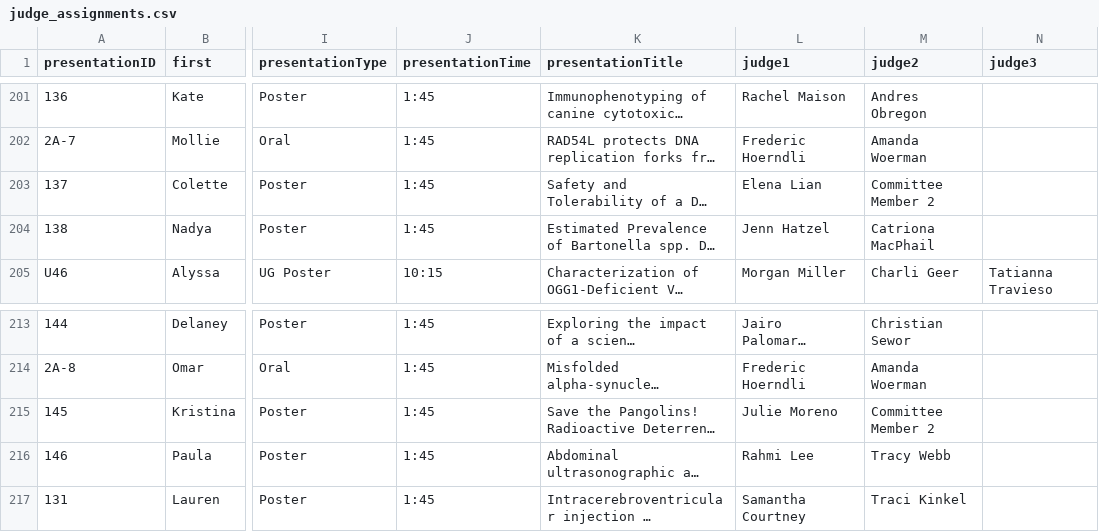
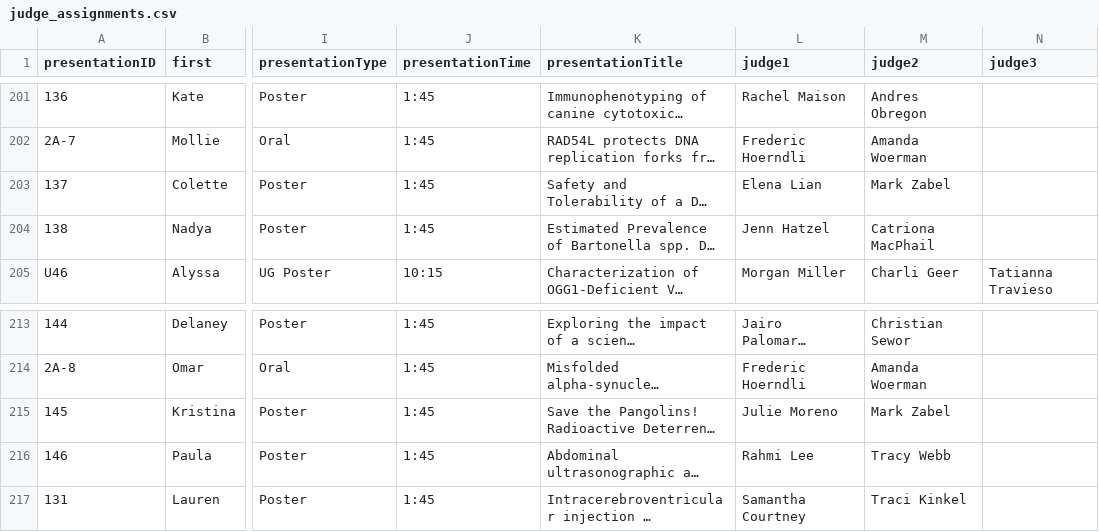
Before and after one commit to aimeeoke/research-day-scoring, a CSV file: judge_assignments.csv, drawn as a sheet; only a part is shown, gaps mark what is left out; long unchanged cells end in …; the diff covers the shown part only; the diff names each change by its address in the sheet, - before the commit and + after, or states it on an @@ line.

```diff
--- a/judge_assignments.csv
+++ b/judge_assignments.csv
-M203 (judge2): Committee Member 2
+M203 (judge2): Mark Zabel
-M215 (judge2): Committee Member 2
+M215 (judge2): Mark Zabel
```
Also changed, not shown: 6 edited cells elsewhere in this file, 2 other files.
